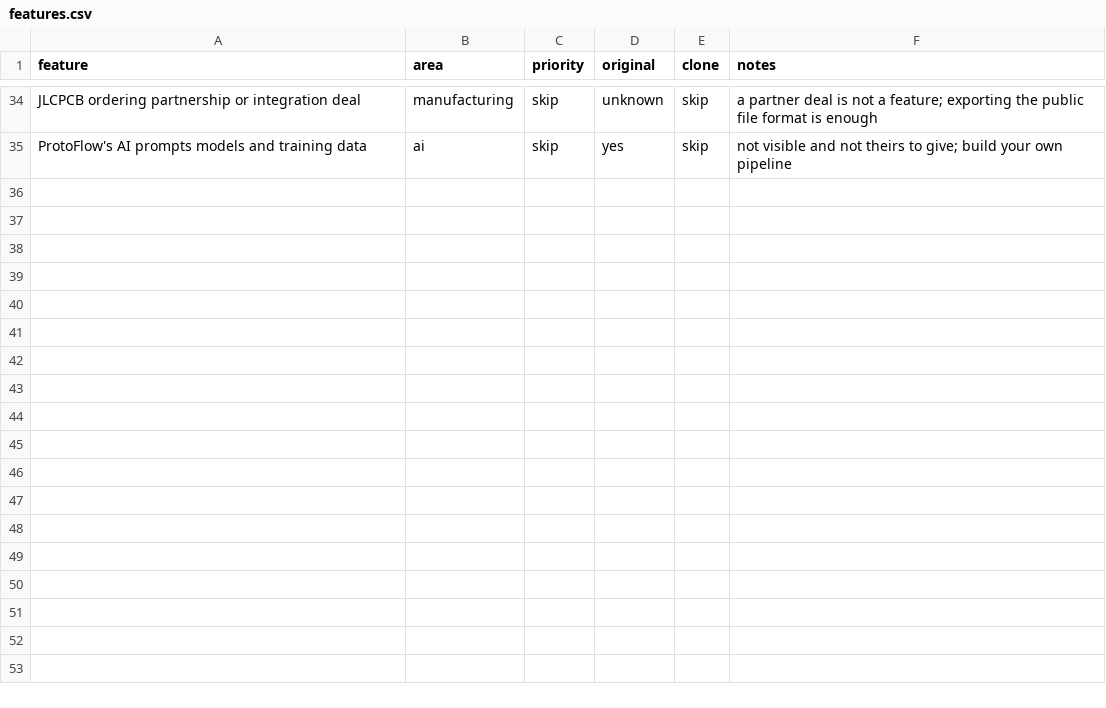
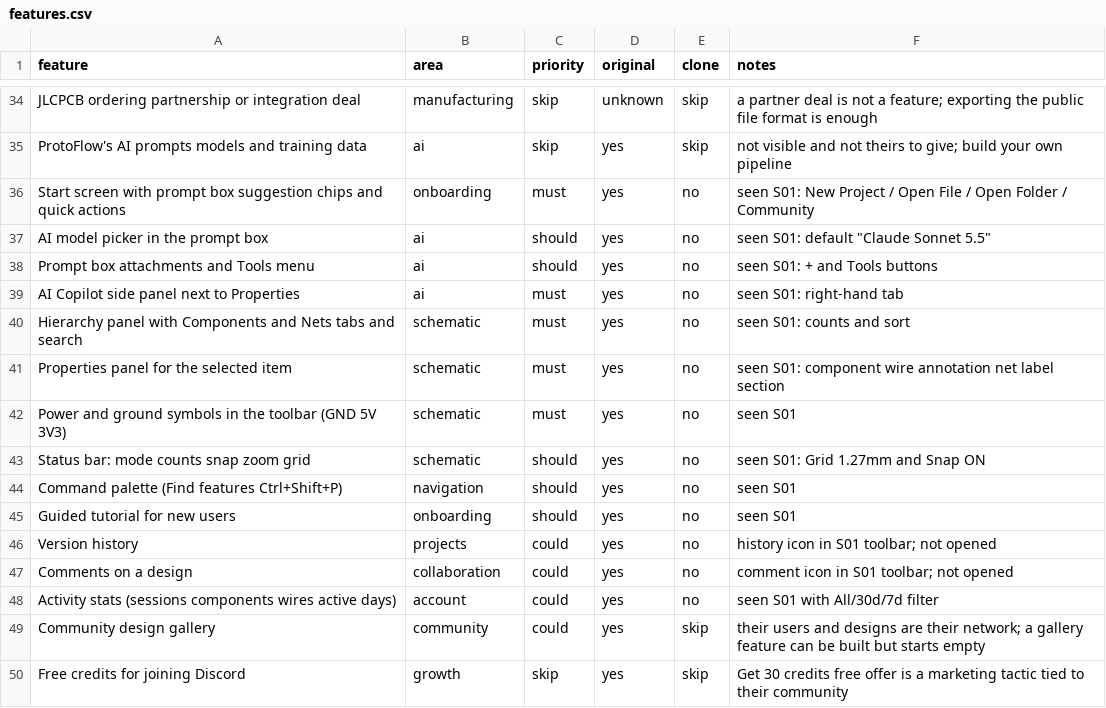
Before and after one commit to iskomm/iso, a CSV file: replica/features.csv, drawn as a sheet; only a part is shown, gaps mark what is left out; the diff names each change by its address in the sheet, - before the commit and + after, or states it on an @@ line.

```diff
--- a/replica/features.csv
+++ b/replica/features.csv
+row 36: Start screen with prompt box suggestion chips and quick actions | onboarding | must | yes | no | seen S01: New Project / Open File / Open Folder / Community
+row 37: AI model picker in the prompt box | ai | should | yes | no | seen S01: default "Claude Sonnet 5.5"
+row 38: Prompt box attachments and Tools menu | ai | should | yes | no | seen S01: + and Tools buttons
+row 39: AI Copilot side panel next to Properties | ai | must | yes | no | seen S01: right-hand tab
+row 40: Hierarchy panel with Components and Nets tabs and search | schematic | must | yes | no | seen S01: counts and sort
+row 41: Properties panel for the selected item | schematic | must | yes | no | seen S01: component wire annotation net label section
+row 42: Power and ground symbols in the toolbar (GND 5V 3V3) | schematic | must | yes | no | seen S01
+row 43: Status bar: mode counts snap zoom grid | schematic | should | yes | no | seen S01: Grid 1.27mm and Snap ON
+row 44: Command palette (Find features Ctrl+Shift+P) | navigation | should | yes | no | seen S01
+row 45: Guided tutorial for new users | onboarding | should | yes | no | seen S01
+row 46: Version history | projects | could | yes | no | history icon in S01 toolbar; not opened
+row 47: Comments on a design | collaboration | could | yes | no | comment icon in S01 toolbar; not opened
+row 48: Activity stats (sessions components wires active days) | account | could | yes | no | seen S01 with All/30d/7d filter
+row 49: Community design gallery | community | could | yes | skip | their users and designs are their network; a gallery feature can be built but starts empty
+row 50: Free credits for joining Discord | growth | skip | yes | skip | Get 30 credits free offer is a marketing tactic tied to their community
```
Also changed, not shown: 1 other file.
